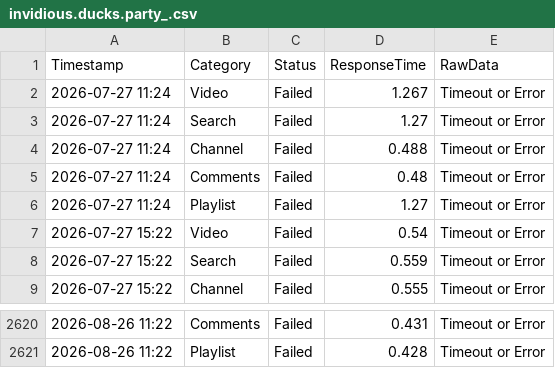
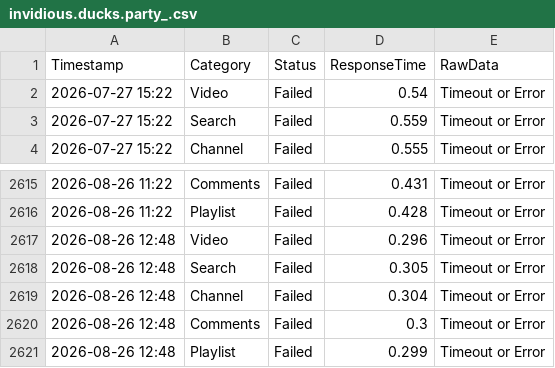
Before and after one commit to yuto1106110/invidious-health, a CSV file: logs/invidious.ducks.party_.csv, drawn as a sheet; only a part is shown, gaps mark what is left out; removed rows and columns are numbered as before the commit, all else as after; the diff names each change by its address in the sheet, - before the commit and + after, or states it on an @@ line.

```diff
--- a/logs/invidious.ducks.party_.csv
+++ b/logs/invidious.ducks.party_.csv
-row 2: 2026-07-27 11:24 | Video | Failed | 1.267 | Timeout or Error
-row 3: 2026-07-27 11:24 | Search | Failed | 1.27 | Timeout or Error
-row 4: 2026-07-27 11:24 | Channel | Failed | 0.488 | Timeout or Error
-row 5: 2026-07-27 11:24 | Comments | Failed | 0.48 | Timeout or Error
-row 6: 2026-07-27 11:24 | Playlist | Failed | 1.27 | Timeout or Error
+row 2617: 2026-08-26 12:48 | Video | Failed | 0.296 | Timeout or Error
+row 2618: 2026-08-26 12:48 | Search | Failed | 0.305 | Timeout or Error
+row 2619: 2026-08-26 12:48 | Channel | Failed | 0.304 | Timeout or Error
+row 2620: 2026-08-26 12:48 | Comments | Failed | 0.3 | Timeout or Error
+row 2621: 2026-08-26 12:48 | Playlist | Failed | 0.299 | Timeout or Error
```
Also changed, not shown: logs/inv.kamuridesu.com_.csv, logs/invidious.lunivers.trade_.csv, 8 other files.
